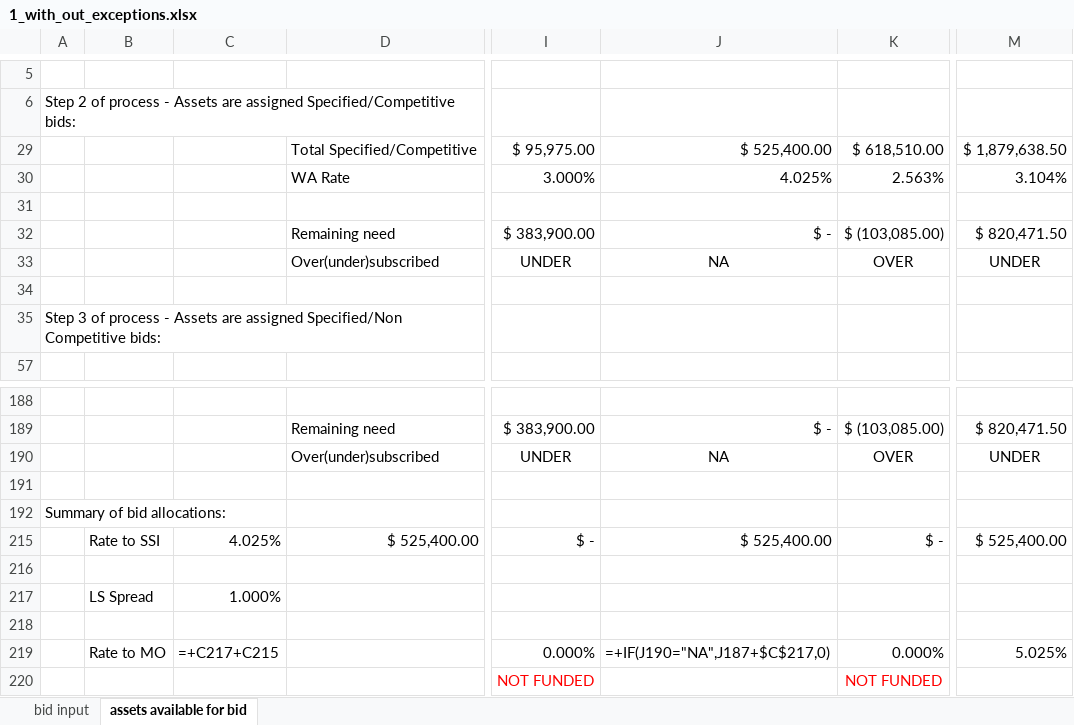
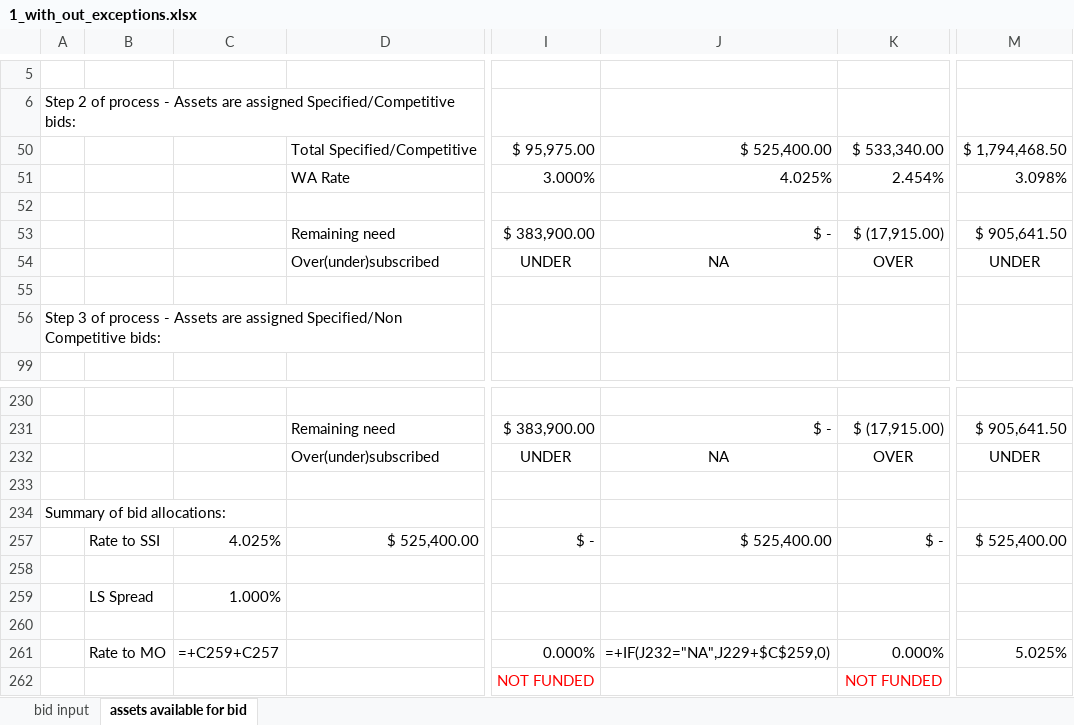
Before and after one commit to juanfe/xxjhgoiwueryo, an Excel workbook: doc/InOutEngine/1_with_out_exceptions.xlsx, sheet assets available for bid, drawn as a sheet; only a part is shown, gaps mark what is left out; values as stored, in another font and other column widths than the file's, no borders; formulas without a stored value are shown as written; addresses are those after the commit; the diff covers the shown part only; the diff names each change by its address in the sheet, - before the commit and + after, or states it on an @@ line.

```diff
--- a/doc/InOutEngine/1_with_out_exceptions.xlsx (sheet assets available for bid)
+++ b/doc/InOutEngine/1_with_out_exceptions.xlsx (sheet assets available for bid)
-K50: $ 618,510.00
+K50: $ 533,340.00
-M50: $ 1,879,638.50
+M50: $ 1,794,468.50
-K51: 2.563%
+K51: 2.454%
-M51: 3.104%
+M51: 3.098%
-K53: $ (103,085.00)
+K53: $ (17,915.00)
-M53: $ 820,471.50
+M53: $ 905,641.50
-K231: $ (103,085.00)
+K231: $ (17,915.00)
-M231: $ 820,471.50
+M231: $ 905,641.50
-C261: =+C217+C215
+C261: =+C259+C257
-J261: =+IF(J190="NA",J187+$C$217,0)
+J261: =+IF(J232="NA",J229+$C$259,0)
```
Also changed, not shown: 3 added rows, 3 removed rows and 17 edited cells elsewhere in this sheet, formulas that keep their value, hidden cells, 1 other file.
